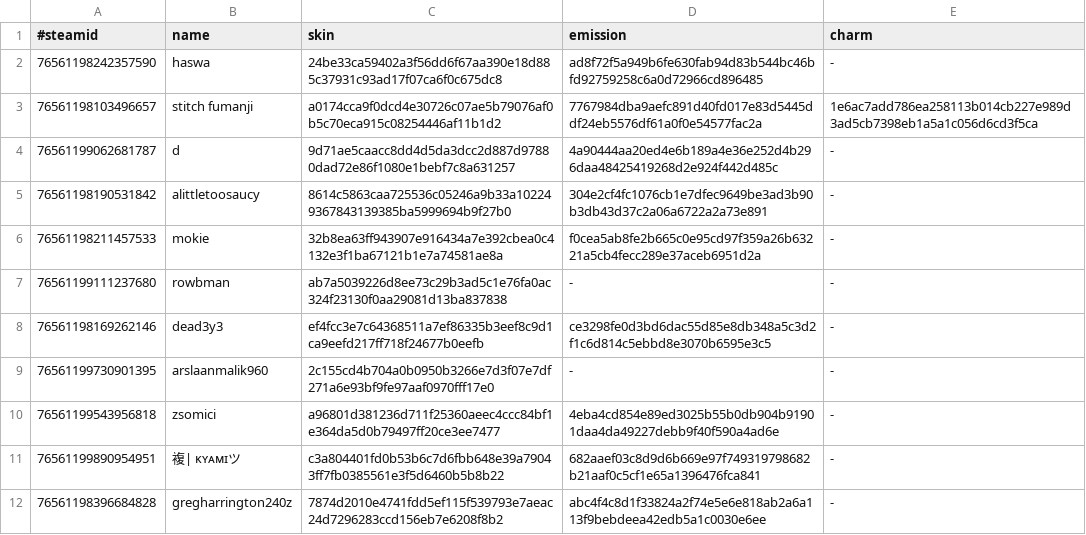
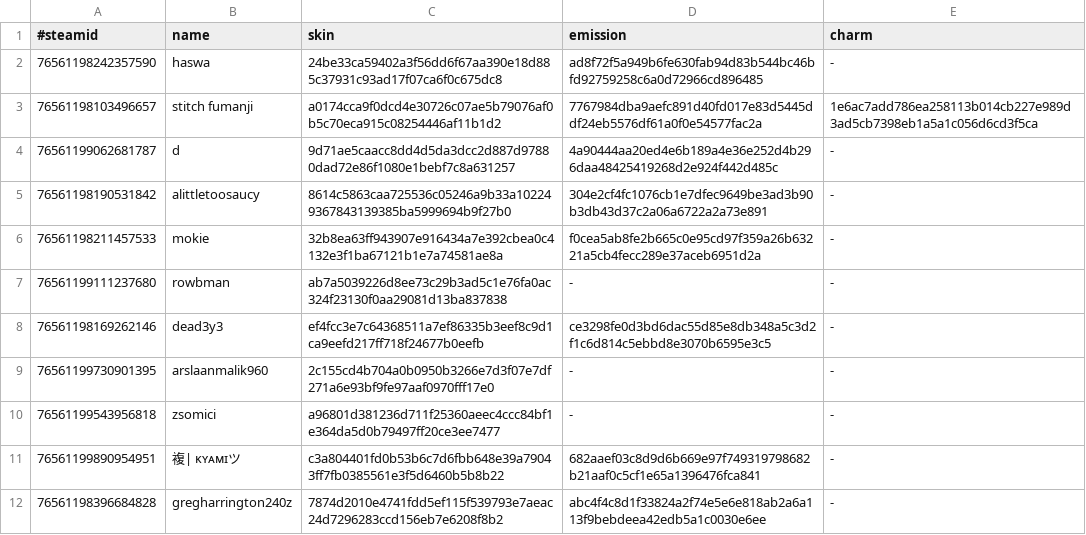
Before and after one commit to d1ll3x3/charm-skins-data, a TSV file: api/manifest.tsv, drawn as a sheet.

Commit message:
Update manifest

```diff
--- a/api/manifest.tsv
+++ b/api/manifest.tsv
@@ -9,3 +9,3 @@
 76561199730901395	arslaanmalik960	2c155cd4b704a0b0950b3266e7d3f07e7df271a6e93bf9fe97aaf0970fff17e0	-	-
-76561199543956818	zsomici	a96801d381236d711f25360aeec4ccc84bf1e364da5d0b79497ff20ce3ee7477	4eba4cd854e89ed3025b55b0db904b91901daa4da49227debb9f40f590a4ad6e	-
+76561199543956818	zsomici	a96801d381236d711f25360aeec4ccc84bf1e364da5d0b79497ff20ce3ee7477	-	-
 76561199890954951	複| ᴋʏᴀᴍɪツ	c3a804401fd0b53b6c7d6fbb648e39a79043ff7fb0385561e3f5d6460b5b8b22	682aaef03c8d9d6b669e97f749319798682b21aaf0c5cf1e65a1396476fca841	-
```
